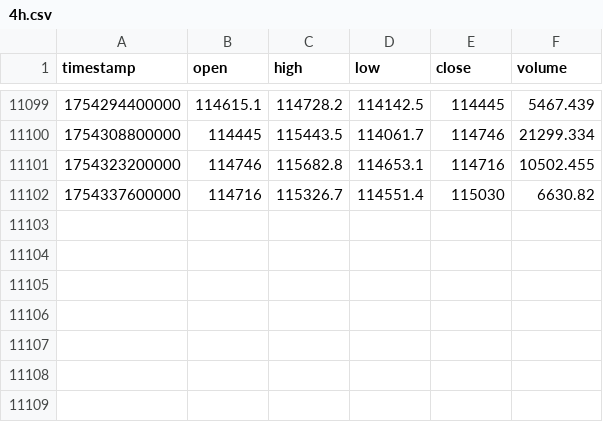
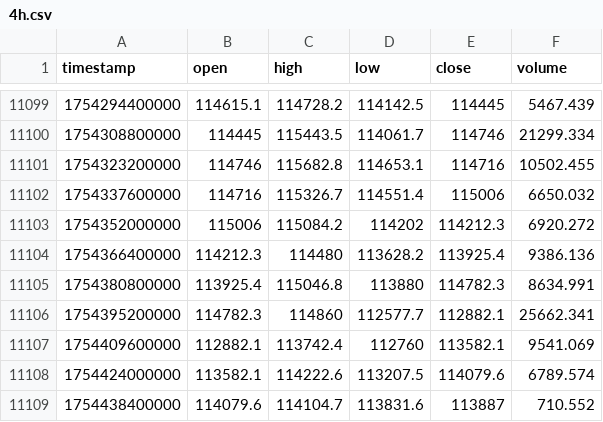
Before and after one commit to lotaxgizmo/bnbscalper, a CSV file: data/historical/BTCUSDT/4h.csv, drawn as a sheet; only a part is shown, gaps mark what is left out.

```diff
--- a/data/historical/BTCUSDT/4h.csv
+++ b/data/historical/BTCUSDT/4h.csv
@@ -11101,2 +11101,9 @@ timestamp,open,high,low,close,volume
 1754323200000,114746,115682.8,114653.1,114716,10502.455
-1754337600000,114716,115326.7,114551.4,115030,6630.82
+1754337600000,114716,115326.7,114551.4,115006,6650.032
+1754352000000,115006,115084.2,114202,114212.3,6920.272
+1754366400000,114212.3,114480,113628.2,113925.4,9386.136
+1754380800000,113925.4,115046.8,113880,114782.3,8634.991
+1754395200000,114782.3,114860,112577.7,112882.1,25662.341
+1754409600000,112882.1,113742.4,112760,113582.1,9541.069
+1754424000000,113582.1,114222.6,113207.5,114079.6,6789.574
+1754438400000,114079.6,114104.7,113831.6,113887,710.552
```
Also changed, not shown: data/historical/BTCUSDT/1d.csv, data/historical/BTCUSDT/1h.csv, 37 other files.
